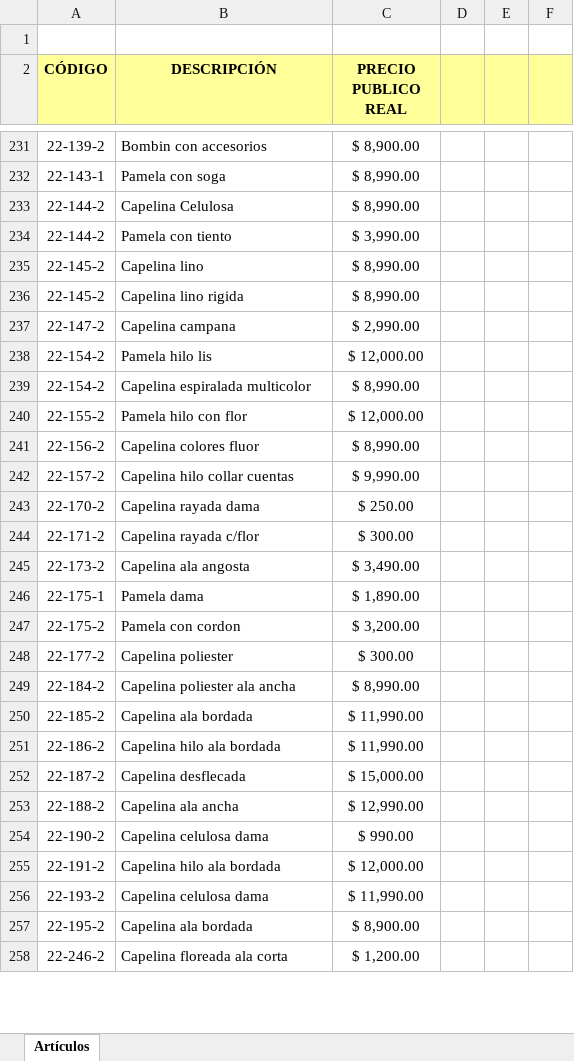
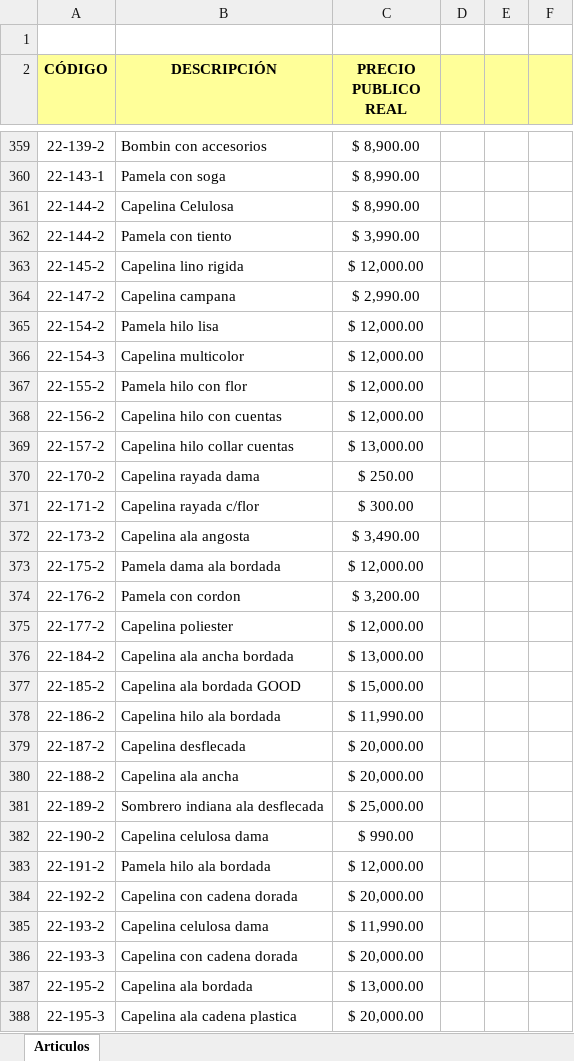
Before and after one commit to Bairesman-arg/cappello-sombreros, an Excel workbook: DOCS/ARTICULOS.xlsm, sheet Articulos, drawn as a sheet; only a part is shown, gaps mark what is left out; values as stored, in another font and other column widths than the file's, no borders; charts and pictures not drawn; removed rows and columns are numbered as before the commit, all else as after; the diff covers the shown part only; the diff names each change by its address in the sheet, - before the commit and + after, or states it on an @@ line.

```diff
--- a/DOCS/ARTICULOS.xlsm (sheet Articulos)
+++ b/DOCS/ARTICULOS.xlsm (sheet Articulos)
-sheet tab: Artículos
+sheet tab: Articulos
-row 235: 22-145-2 | Capelina lino | $ 8,990.00
-C363 (PRECIO PUBLICO REAL): $ 8,990.00
+C363 (PRECIO PUBLICO REAL): $ 12,000.00
-B365 (DESCRIPCIÓN): Pamela hilo lis
+B365 (DESCRIPCIÓN): Pamela hilo lisa
-row 239: 22-154-2 | Capelina espiralada multicolor | $ 8,990.00
+row 366: 22-154-3 | Capelina multicolor | $ 12,000.00
-B368 (DESCRIPCIÓN): Capelina colores fluor
+B368 (DESCRIPCIÓN): Capelina hilo con cuentas
-C368 (PRECIO PUBLICO REAL): $ 8,990.00
+C368 (PRECIO PUBLICO REAL): $ 12,000.00
-C369 (PRECIO PUBLICO REAL): $ 9,990.00
+C369 (PRECIO PUBLICO REAL): $ 13,000.00
-row 246: 22-175-1 | Pamela dama | $ 1,890.00
+row 373: 22-175-2 | Pamela dama ala bordada | $ 12,000.00
-A374 (CÓDIGO): 22-175-2
+A374 (CÓDIGO): 22-176-2
-C375 (PRECIO PUBLICO REAL): $ 300.00
+C375 (PRECIO PUBLICO REAL): $ 12,000.00
-B376 (DESCRIPCIÓN): Capelina poliester ala ancha
+B376 (DESCRIPCIÓN): Capelina ala ancha bordada
-C376 (PRECIO PUBLICO REAL): $ 8,990.00
+C376 (PRECIO PUBLICO REAL): $ 13,000.00
-B377 (DESCRIPCIÓN): Capelina ala bordada
+B377 (DESCRIPCIÓN): Capelina ala bordada GOOD
-C377 (PRECIO PUBLICO REAL): $ 11,990.00
+C377 (PRECIO PUBLICO REAL): $ 15,000.00
-C379 (PRECIO PUBLICO REAL): $ 15,000.00
+C379 (PRECIO PUBLICO REAL): $ 20,000.00
-C380 (PRECIO PUBLICO REAL): $ 12,990.00
+C380 (PRECIO PUBLICO REAL): $ 20,000.00
+row 381: 22-189-2 | Sombrero indiana ala desflecada | $ 25,000.00
-B383 (DESCRIPCIÓN): Capelina hilo ala bordada
+B383 (DESCRIPCIÓN): Pamela hilo ala bordada
+row 384: 22-192-2 | Capelina con cadena dorada | $ 20,000.00
+row 386: 22-193-3 | Capelina con cadena dorada | $ 20,000.00
-C387 (PRECIO PUBLICO REAL): $ 8,900.00
+C387 (PRECIO PUBLICO REAL): $ 13,000.00
-row 258: 22-246-2 | Capelina floreada ala corta | $ 1,200.00
+row 388: 22-195-3 | Capelina ala cadena plastica | $ 20,000.00
```
Also changed, not shown: 194 added rows, 28 removed rows and 230 edited cells elsewhere in this sheet, charts or pictures, DOCS/REMITO_Master.xlsx, 4 other files.
